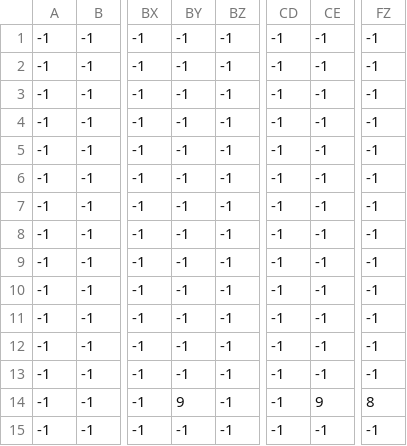
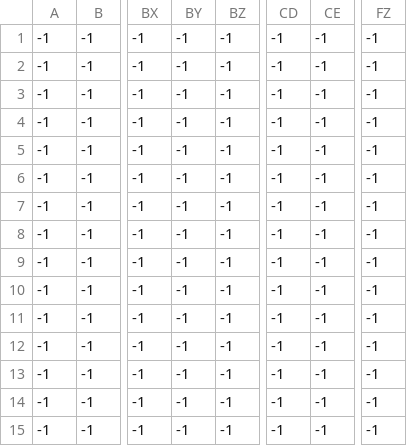
Before and after one commit to Luna-vvzm2/BLACK_OCTO_PATH_OVER, a CSV file: assets/maps/stage1/obj.csv, drawn as a sheet; only a part is shown, gaps mark what is left out; the diff names each change by its address in the sheet, - before the commit and + after, or states it on an @@ line.

```diff
--- a/assets/maps/stage1/obj.csv
+++ b/assets/maps/stage1/obj.csv
-BY14: 9
+BY14: -1
-CE14: 9
+CE14: -1
-FZ14: 8
+FZ14: -1
```
Also changed, not shown: assets/maps/stage1/map.csv, assets/maps/stage2/obj.csv.
